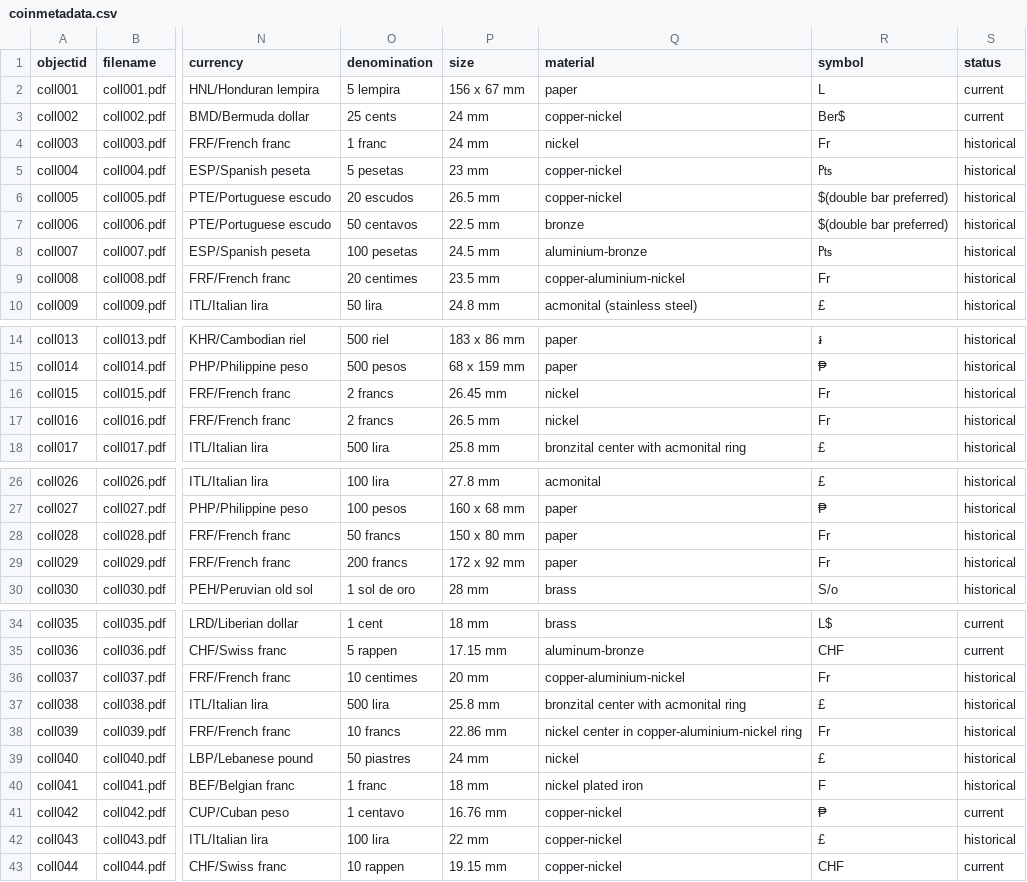
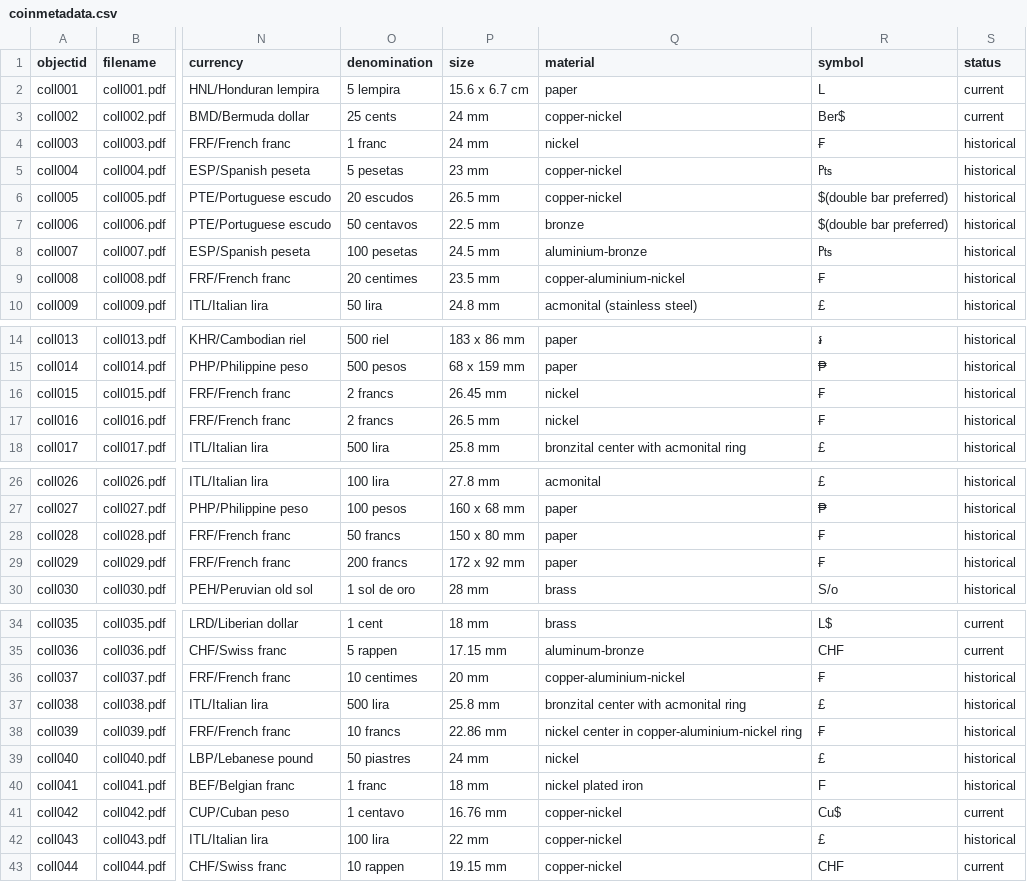
Before and after one commit to mvladoiu/threegenerationsofcoincollecting, a CSV file: _data/coinmetadata.csv, drawn as a sheet; only a part is shown, gaps mark what is left out; the diff names each change by its address in the sheet, - before the commit and + after, or states it on an @@ line.

Commit message:
Update coinmetadata.csv

```diff
--- a/_data/coinmetadata.csv
+++ b/_data/coinmetadata.csv
-P2 (size): 156 x 67 mm
+P2 (size): 15.6 x 6.7 cm
-R4 (symbol): Fr
+R4 (symbol): ₣
-R9 (symbol): Fr
+R9 (symbol): ₣
-R16:R17 (symbol): Fr
+R16:R17 (symbol): ₣
-R28:R29 (symbol): Fr
+R28:R29 (symbol): ₣
-R36 (symbol): Fr
+R36 (symbol): ₣
-R38 (symbol): Fr
+R38 (symbol): ₣
-R41 (symbol): ₱
+R41 (symbol): Cu$
```
